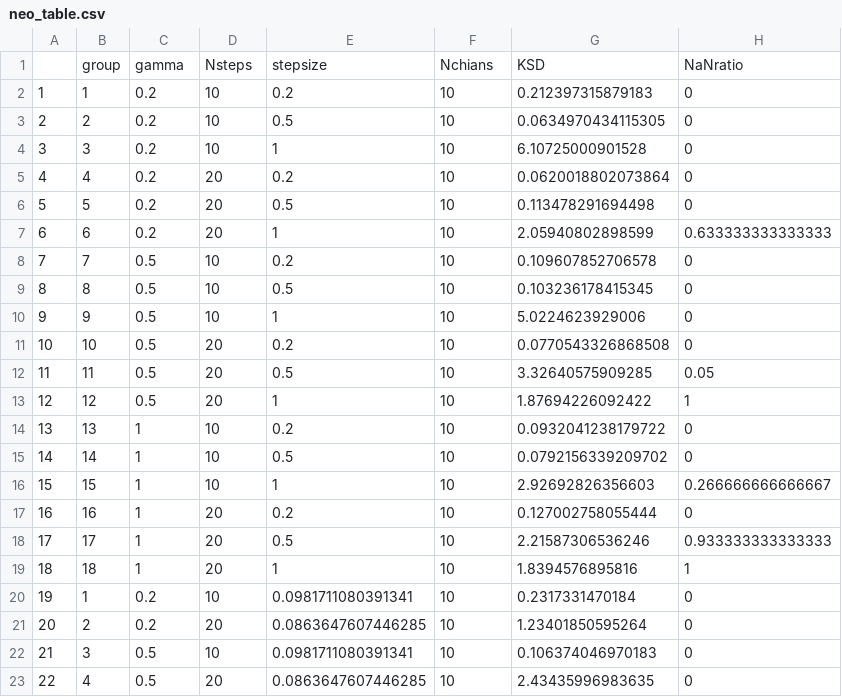
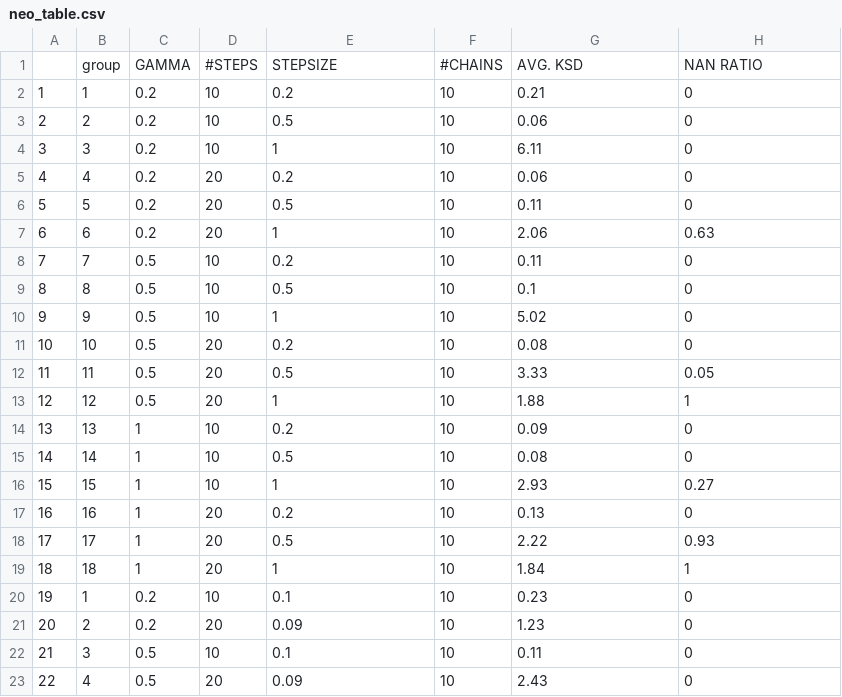
Before and after one commit to zuhengxu/Ergodic-variational-flow-code, a CSV file: example/banana/result/neo_table.csv, drawn as a sheet; only a part is shown; the diff covers the shown part only.

```diff
--- a/example/banana/result/neo_table.csv
+++ b/example/banana/result/neo_table.csv
@@ -1,23 +1,23 @@
-"","group","gamma","Nsteps","stepsize","Nchians","KSD","NaNratio"
-"1",1,0.2,10,0.2,10,0.212397315879183,0
-"2",2,0.2,10,0.5,10,0.0634970434115305,0
-"3",3,0.2,10,1,10,6.10725000901528,0
-"4",4,0.2,20,0.2,10,0.0620018802073864,0
-"5",5,0.2,20,0.5,10,0.113478291694498,0
-"6",6,0.2,20,1,10,2.05940802898599,0.633333333333333
-"7",7,0.5,10,0.2,10,0.109607852706578,0
-"8",8,0.5,10,0.5,10,0.103236178415345,0
-"9",9,0.5,10,1,10,5.0224623929006,0
-"10",10,0.5,20,0.2,10,0.0770543326868508,0
-"11",11,0.5,20,0.5,10,3.32640575909285,0.05
-"12",12,0.5,20,1,10,1.87694226092422,1
-"13",13,1,10,0.2,10,0.0932041238179722,0
-"14",14,1,10,0.5,10,0.0792156339209702,0
-"15",15,1,10,1,10,2.92692826356603,0.266666666666667
-"16",16,1,20,0.2,10,0.127002758055444,0
-"17",17,1,20,0.5,10,2.21587306536246,0.933333333333333
-"18",18,1,20,1,10,1.8394576895816,1
-"19",1,0.2,10,0.0981711080391341,10,0.2317331470184,0
-"20",2,0.2,20,0.0863647607446285,10,1.23401850595264,0
-"21",3,0.5,10,0.0981711080391341,10,0.106374046970183,0
-"22",4,0.5,20,0.0863647607446285,10,2.43435996983635,0
+"","group","GAMMA","#STEPS","STEPSIZE","#CHAINS","AVG. KSD","NAN RATIO"
+"1",1,0.2,10,0.2,10,0.21,0
+"2",2,0.2,10,0.5,10,0.06,0
+"3",3,0.2,10,1,10,6.11,0
+"4",4,0.2,20,0.2,10,0.06,0
+"5",5,0.2,20,0.5,10,0.11,0
+"6",6,0.2,20,1,10,2.06,0.63
+"7",7,0.5,10,0.2,10,0.11,0
+"8",8,0.5,10,0.5,10,0.1,0
+"9",9,0.5,10,1,10,5.02,0
+"10",10,0.5,20,0.2,10,0.08,0
+"11",11,0.5,20,0.5,10,3.33,0.05
+"12",12,0.5,20,1,10,1.88,1
+"13",13,1,10,0.2,10,0.09,0
+"14",14,1,10,0.5,10,0.08,0
+"15",15,1,10,1,10,2.93,0.27
+"16",16,1,20,0.2,10,0.13,0
+"17",17,1,20,0.5,10,2.22,0.93
+"18",18,1,20,1,10,1.84,1
+"19",1,0.2,10,0.1,10,0.23,0
+"20",2,0.2,20,0.09,10,1.23,0
+"21",3,0.5,10,0.1,10,0.11,0
+"22",4,0.5,20,0.09,10,2.43,0
```
Also changed, not shown: 5 edited cells elsewhere in this file, example/cross/result/neo_table.csv, example/heavy_reg/result/neo_table.csv, 7 other files.
